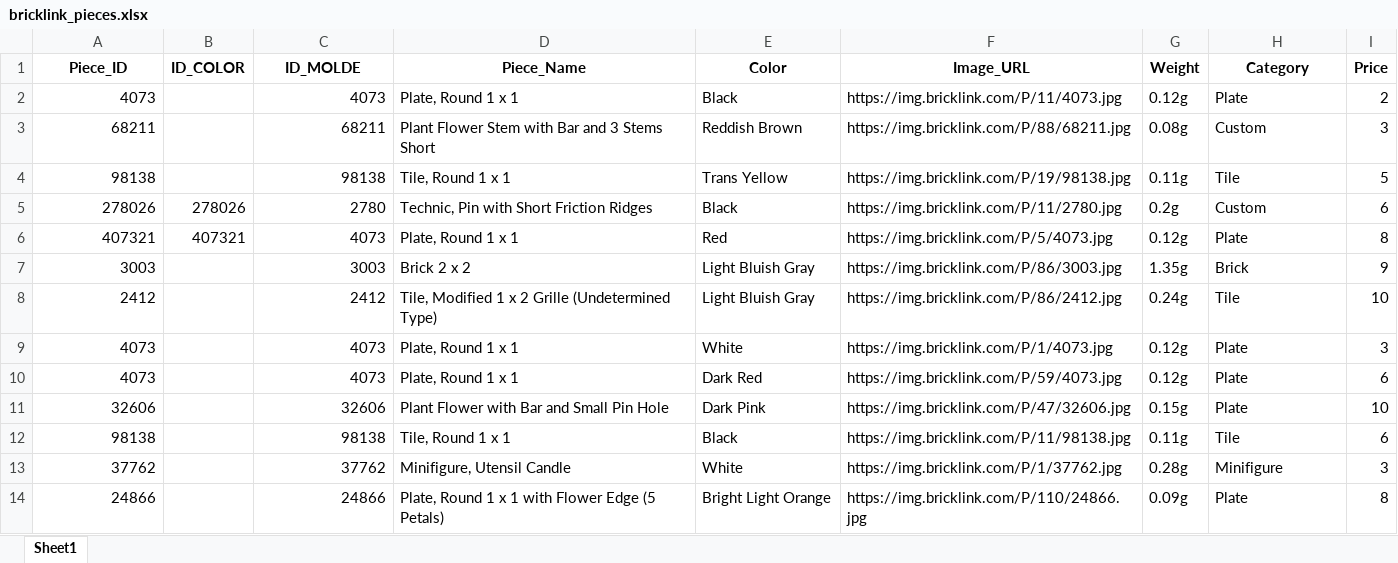
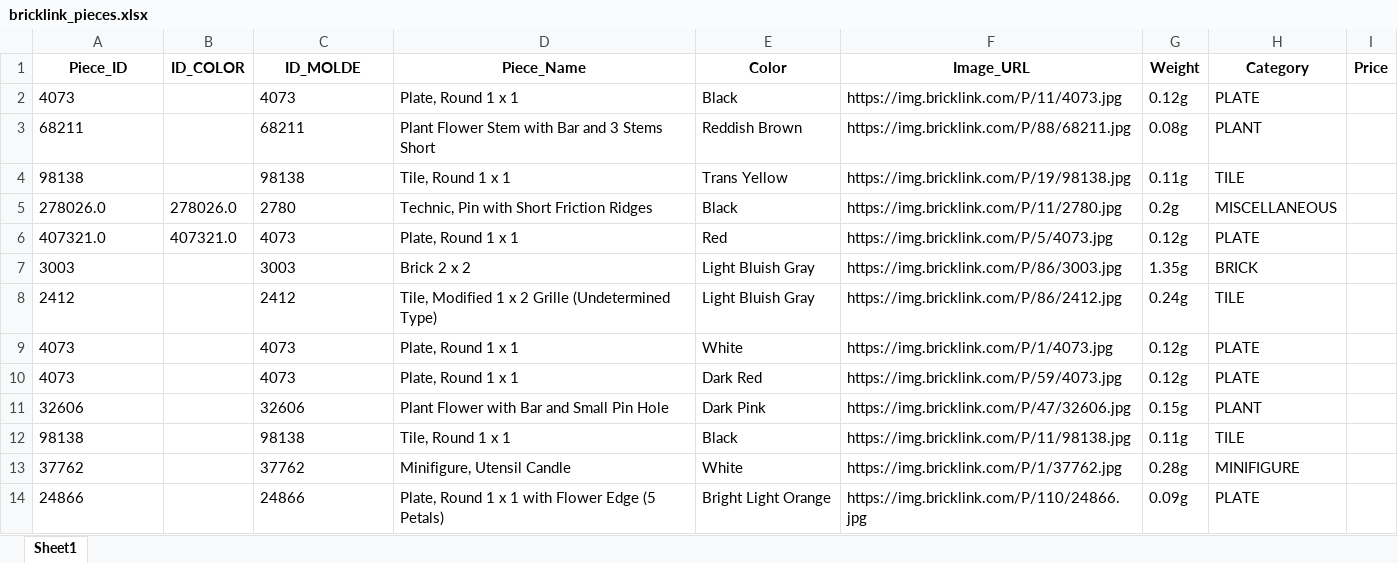
Before and after one commit to valevasqc/rekubricks_webapp, an Excel workbook: data/bricklink_pieces.xlsx, sheet Sheet1, drawn as a sheet; only a part is shown; values as stored, in another font and other column widths than the file's, no borders; the diff covers the shown part only; the diff names each change by its address in the sheet, - before the commit and + after, or states it on an @@ line.

```diff
--- a/data/bricklink_pieces.xlsx (sheet Sheet1)
+++ b/data/bricklink_pieces.xlsx (sheet Sheet1)
-A2:A4 alignment: right
+A2:A4 alignment: left
-C2:C14 alignment: right
+C2:C14 alignment: left
-H2 (Category): Plate
+H2 (Category): PLATE
-I2 (Price): 2
+I2 (Price): (empty)
-H3 (Category): Custom
+H3 (Category): PLANT
-I3 (Price): 3
+I3 (Price): (empty)
-H4 (Category): Tile
+H4 (Category): TILE
-I4 (Price): 5
+I4 (Price): (empty)
-A5 (Piece_ID): 278026
+A5 (Piece_ID): 278026.0
-B5 (ID_COLOR): 278026
+B5 (ID_COLOR): 278026.0
-H5 (Category): Custom
+H5 (Category): MISCELLANEOUS
-I5 (Price): 6
+I5 (Price): (empty)
-A6 (Piece_ID): 407321
+A6 (Piece_ID): 407321.0
-B6 (ID_COLOR): 407321
+B6 (ID_COLOR): 407321.0
-H6 (Category): Plate
+H6 (Category): PLATE
-I6 (Price): 8
+I6 (Price): (empty)
-A7:A14 alignment: right
+A7:A14 alignment: left
-H7 (Category): Brick
+H7 (Category): BRICK
-I7 (Price): 9
+I7 (Price): (empty)
-H8 (Category): Tile
+H8 (Category): TILE
-I8 (Price): 10
+I8 (Price): (empty)
-H9:H10 (Category): Plate
+H9:H10 (Category): PLATE
-I9 (Price): 3
+I9 (Price): (empty)
-I10 (Price): 6
+I10 (Price): (empty)
-H11 (Category): Plate
+H11 (Category): PLANT
-I11 (Price): 10
+I11 (Price): (empty)
-H12 (Category): Tile
+H12 (Category): TILE
-I12 (Price): 6
+I12 (Price): (empty)
-H13 (Category): Minifigure
+H13 (Category): MINIFIGURE
-I13 (Price): 3
+I13 (Price): (empty)
-H14 (Category): Plate
+H14 (Category): PLATE
-I14 (Price): 8
+I14 (Price): (empty)
```
Also changed, not shown: 18 edited cells and cell formats elsewhere in this sheet, 15 other files.
